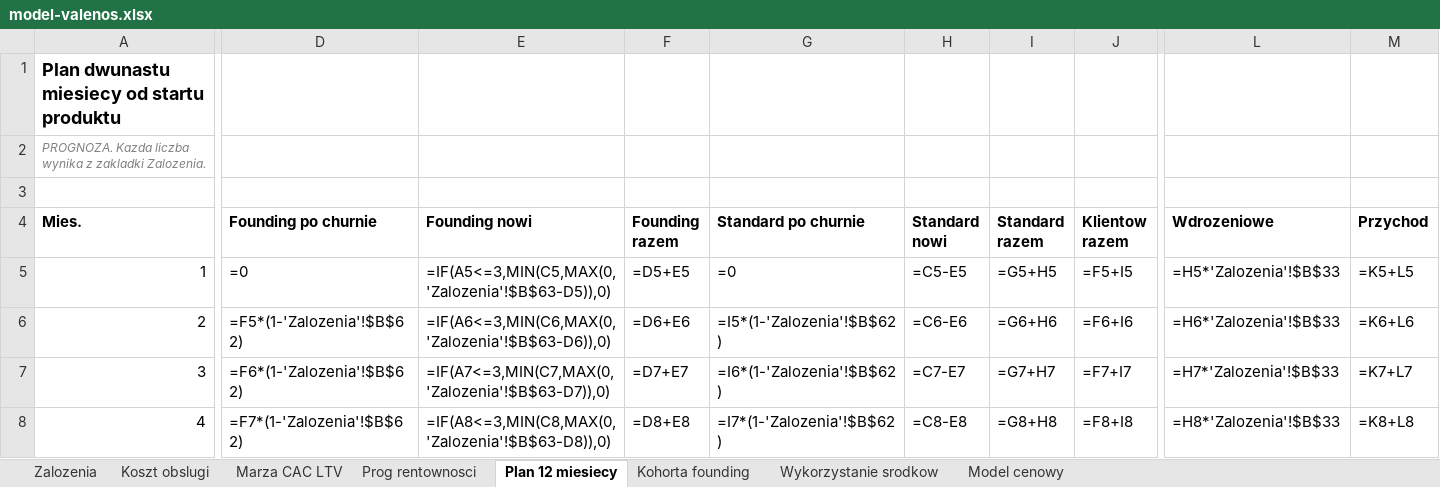
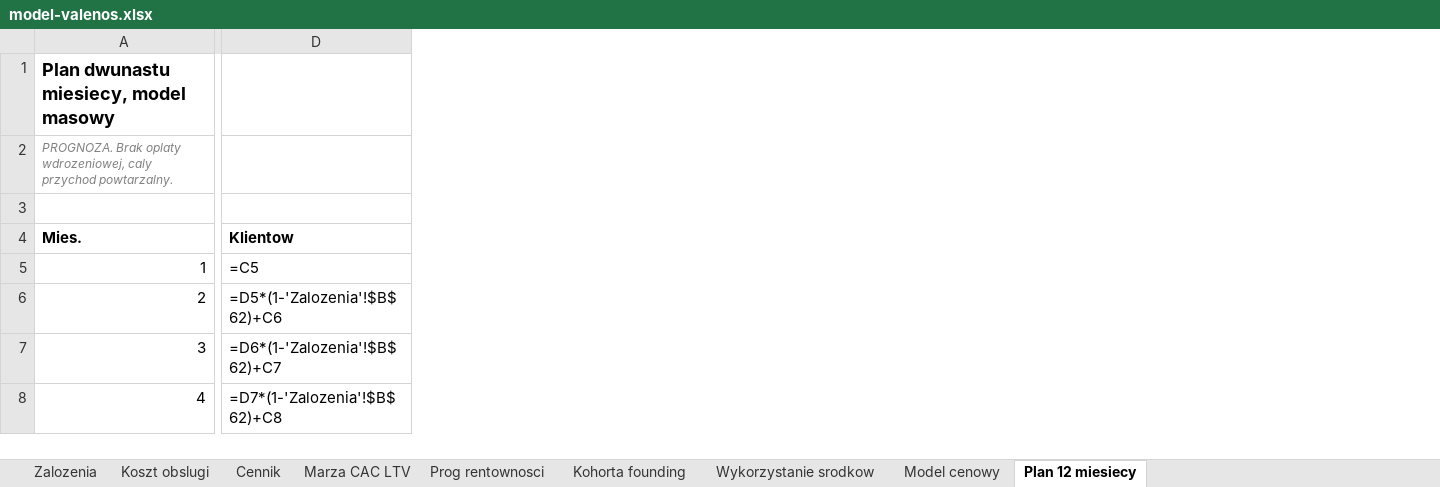
Before and after one commit to elevvatemedia-jpg/Cloud-session-presentation, an Excel workbook: analysis/model-valenos.xlsx, sheet Plan 12 miesiecy, drawn as a sheet; only a part is shown, gaps mark what is left out; values as stored, in another font and other column widths than the file's, no borders; formulas without a stored value are shown as written; removed rows and columns are numbered as before the commit, all else as after; the diff covers the shown part only; the diff names each change by its address in the sheet, - before the commit and + after, or states it on an @@ line.

```diff
--- a/analysis/model-valenos.xlsx (sheet Plan 12 miesiecy)
+++ b/analysis/model-valenos.xlsx (sheet Plan 12 miesiecy)
+sheet tab: Cennik
@@ sheet tab order changed: Zalozenia | Koszt obslugi | Cennik | Marza CAC LTV | Prog rentownosci | Kohorta founding | Wykorzystanie srodkow | Model cenowy | Plan 12 miesiecy @@
-column D (Founding po churnie), rows 5-8: =0 | =F5*(1-'Zalozenia'!$B$62) | =F6*(1-'Zalozenia'!$B$62) | =F7*(1-'Zalozenia'!$B$62)
-column E (Founding nowi), rows 5-8: =IF(A5<=3,MIN(C5,MAX(0,'Zalozenia'!$B$63-D5)),0) | =IF(A6<=3,MIN(C6,MAX(0,'Zalozenia'!$B$63-D6)),0) | =IF(A7<=3,MIN(C7,MAX(0,'Zalozenia'!$B$63-D7)),0) | =IF(A8<=3,MIN(C8,MAX(0,'Zalozenia'!$B$63-D8)),0)
-column F (Founding razem), rows 5-8: =D5+E5 | =D6+E6 | =D7+E7 | =D8+E8
-column G (Standard po churnie), rows 5-8: =0 | =I5*(1-'Zalozenia'!$B$62) | =I6*(1-'Zalozenia'!$B$62) | =I7*(1-'Zalozenia'!$B$62)
-column H (Standard nowi), rows 5-8: =C5-E5 | =C6-E6 | =C7-E7 | =C8-E8
-column I (Standard razem), rows 5-8: =G5+H5 | =G6+H6 | =G7+H7 | =G8+H8
-column J (Klientow razem), rows 5-8: =F5+I5 | =F6+I6 | =F7+I7 | =F8+I8
+column D (Klientow), rows 5-8: =C5 | =D5*(1-'Zalozenia'!$B$62)+C6 | =D6*(1-'Zalozenia'!$B$62)+C7 | =D7*(1-'Zalozenia'!$B$62)+C8
-column L (Wdrozeniowe), rows 5-8: =H5*'Zalozenia'!$B$33 | =H6*'Zalozenia'!$B$33 | =H7*'Zalozenia'!$B$33 | =H8*'Zalozenia'!$B$33
-column M (Przychod), rows 5-8: =K5+L5 | =K6+L6 | =K7+L7 | =K8+L8
-A1 (Mies.): Plan dwunastu miesiecy od startu produktu
+A1 (Mies.): Plan dwunastu miesiecy, model masowy
-A2 (Mies.): PROGNOZA. Kazda liczba wynika z zakladki Zalozenia.
+A2 (Mies.): PROGNOZA. Brak oplaty wdrozeniowej, caly przychod powtarzalny.
```
Also changed, not shown: 1 added column, 2 removed columns and 63 edited cells elsewhere in this sheet, sheet Prog rentownosci, sheet Zalozenia, 1 other file.
